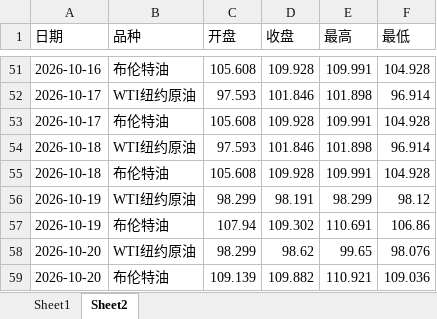
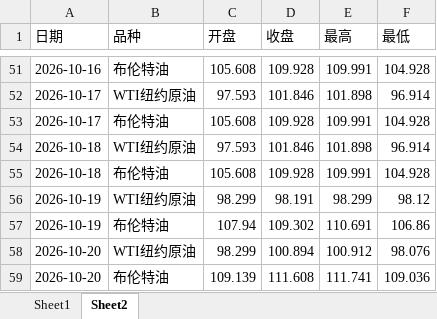
Before and after one commit to no532/Oil-price-update, an Excel workbook: 国际/oil_history.xlsx, sheet Sheet2, drawn as a sheet; only a part is shown, gaps mark what is left out; values as stored, in another font and other column widths than the file's, no borders; the diff names each change by its address in the sheet, - before the commit and + after, or states it on an @@ line.

```diff
--- a/国际/oil_history.xlsx (sheet Sheet2)
+++ b/国际/oil_history.xlsx (sheet Sheet2)
-D58 (收盘): 98.62
+D58 (收盘): 100.894
-E58 (最高): 99.65
+E58 (最高): 100.912
-D59 (收盘): 109.882
+D59 (收盘): 111.608
-E59 (最高): 110.921
+E59 (最高): 111.741
```
Also changed, not shown: sheet Sheet1, 5 other files.
